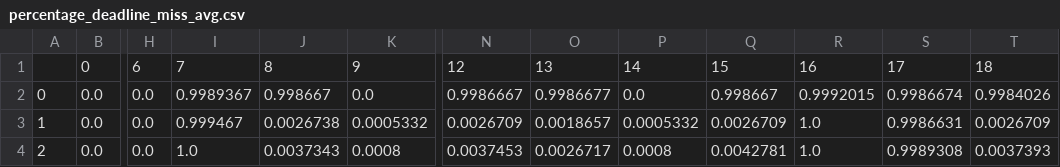
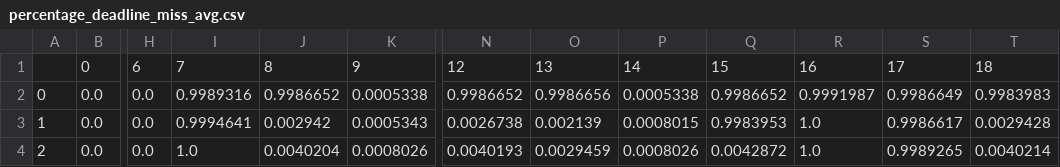
Before and after one commit to tanjila2020/vehicle, a CSV file: percentage_deadline_miss_avg.csv, drawn as a sheet; only a part is shown, gaps mark what is left out; the diff covers the shown part only; the diff names each change by its address in the sheet, - before the commit and + after, or states it on an @@ line.

```diff
--- a/percentage_deadline_miss_avg.csv
+++ b/percentage_deadline_miss_avg.csv
-I2: 0.9989367
+I2: 0.9989316
-J2: 0.998667
+J2: 0.9986652
-K2: 0.0
+K2: 0.0005338
-N2: 0.9986667
+N2: 0.9986652
-O2: 0.9986677
+O2: 0.9986656
-P2: 0.0
+P2: 0.0005338
-Q2: 0.998667
+Q2: 0.9986652
-R2: 0.9992015
+R2: 0.9991987
-S2: 0.9986674
+S2: 0.9986649
-T2: 0.9984026
+T2: 0.9983983
-I3: 0.999467
+I3: 0.9994641
-J3: 0.0026738
+J3: 0.002942
-K3: 0.0005332
+K3: 0.0005343
-N3: 0.0026709
+N3: 0.0026738
-O3: 0.0018657
+O3: 0.002139
-P3: 0.0005332
+P3: 0.0008015
-Q3: 0.0026709
+Q3: 0.9983953
-S3: 0.9986631
+S3: 0.9986617
-T3: 0.0026709
+T3: 0.0029428
-J4: 0.0037343
+J4: 0.0040204
-K4: 0.0008
+K4: 0.0008026
-N4: 0.0037453
+N4: 0.0040193
-O4: 0.0026717
+O4: 0.0029459
-P4: 0.0008
+P4: 0.0008026
-Q4: 0.0042781
+Q4: 0.0042872
-S4: 0.9989308
+S4: 0.9989265
-T4: 0.0037393
+T4: 0.0040214
```
Also changed, not shown: 38 edited cells elsewhere in this file, avg_response_avg.csv, avg_response_peak.csv, 14 other files.
